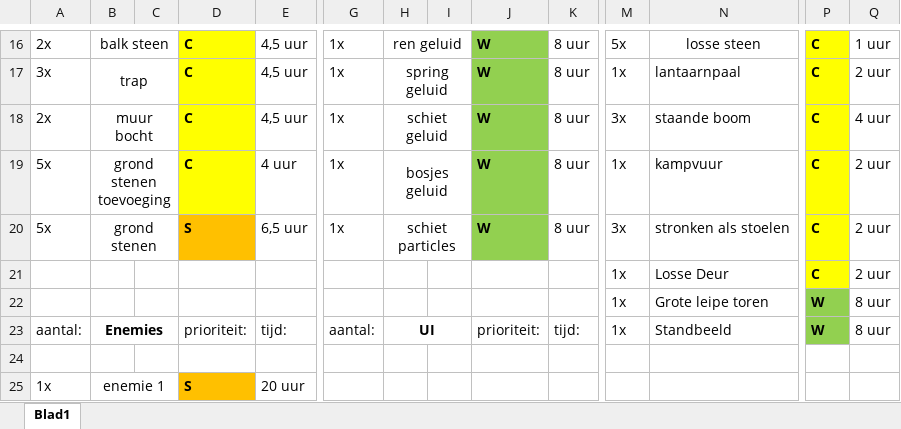
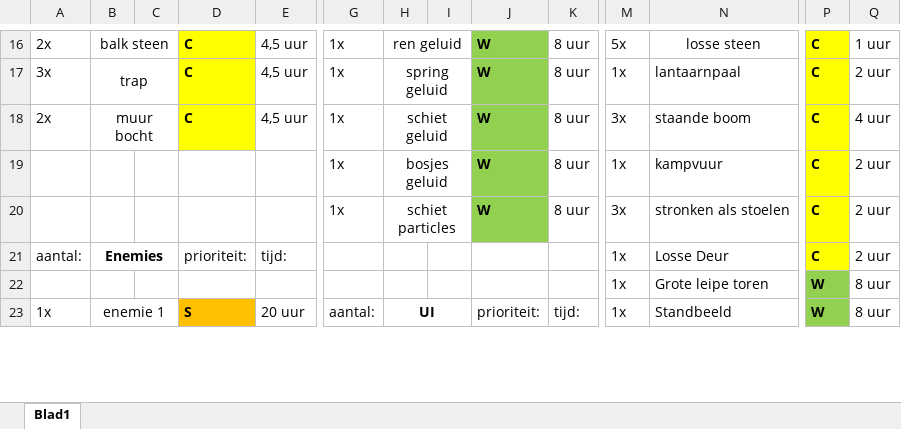
Before and after one commit to simodewit/periode_3_ontwikkeling, an Excel workbook: Periode 3 game.xlsx, sheet Blad1, drawn as a sheet; only a part is shown, gaps mark what is left out; values as stored, in another font and other column widths than the file's, no borders; removed rows and columns are numbered as before the commit, all else as after; rows hold the shown columns only; the diff covers the shown part only; the diff names each change by its address in the sheet, - before the commit and + after, or states it on an @@ line.

Commit message:
excel bestand opgeruimd
excel bestand aangepast aantallen kloppen nu

```diff
--- a/Periode 3 game.xlsx (sheet Blad1)
+++ b/Periode 3 game.xlsx (sheet Blad1)
-A19:A20: 5x
+A19:A20: (empty)
-B19: grond stenen toevoeging
+B19: (empty)
-B19:C19 merged
-D19: C
+D19: (empty)
-D19 fill: #FFFF00
+D19 fill: none
-E19: 4 uur
+E19: (empty)
-B20: grond stenen
+B20: (empty)
-B20:C20 merged
-D20: S
+D20: (empty)
-D20 fill: #FFC000
+D20 fill: none
-E20: 6,5 uur
+E20: (empty)
-A21: (empty)
+A21: aantal:
-B21: (empty)
+B21: Enemies
+B21:C21 merged
-D21: (empty)
+D21: prioriteit:
-E21: (empty)
+E21: tijd:
-row 23: aantal: | Enemies |  | prioriteit: | tijd: | aantal: | UI |  | prioriteit: | tijd: | 1x | Standbeeld | W | 8 uur
-row 24: (empty)
-G23: (empty)
+G23: aantal:
-H23: (empty)
+H23: UI
+H23:I23 merged
-J23: (empty)
+J23: prioriteit:
-K23: (empty)
+K23: tijd:
-M23: (empty)
+M23: 1x
-N23: (empty)
+N23: Standbeeld
-P23: (empty)
+P23: W
-P23 fill: none
+P23 fill: #92D050
-Q23: (empty)
+Q23: 8 uur
```
Also changed, not shown: 2 added rows, 2 removed rows, 18 edited cells, cell formats and merged cells elsewhere in this sheet.
